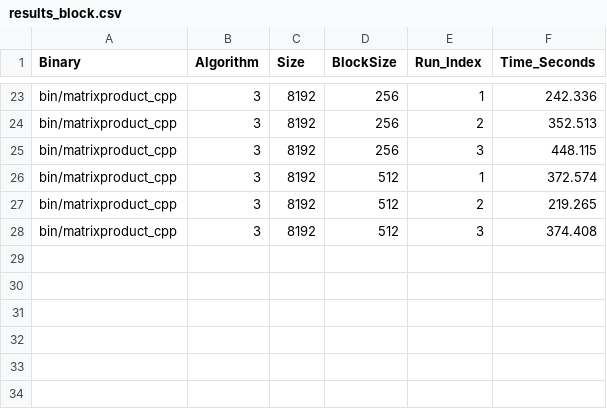
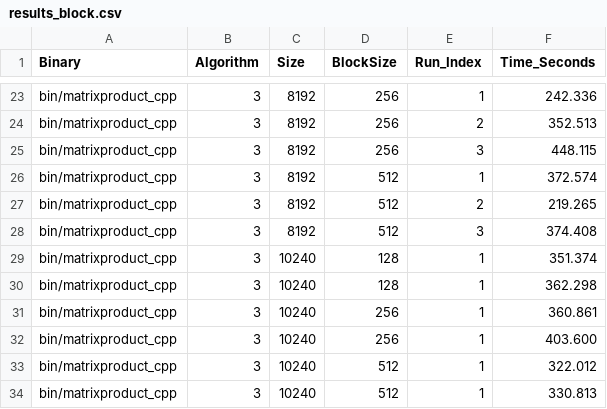
Before and after one commit to jcovaa/CPD-Project, a CSV file: assign1/doc/results_block.csv, drawn as a sheet; only a part is shown, gaps mark what is left out; the diff names each change by its address in the sheet, - before the commit and + after, or states it on an @@ line.

Commit message:
added missing block results

```diff
--- a/assign1/doc/results_block.csv
+++ b/assign1/doc/results_block.csv
+row 29: bin/matrixproduct_cpp | 3 | 10240 | 128 | 1 | 351.374
+row 30: bin/matrixproduct_cpp | 3 | 10240 | 128 | 1 | 362.298
+row 31: bin/matrixproduct_cpp | 3 | 10240 | 256 | 1 | 360.861
+row 32: bin/matrixproduct_cpp | 3 | 10240 | 256 | 1 | 403.600
+row 33: bin/matrixproduct_cpp | 3 | 10240 | 512 | 1 | 322.012
+row 34: bin/matrixproduct_cpp | 3 | 10240 | 512 | 1 | 330.813
```
